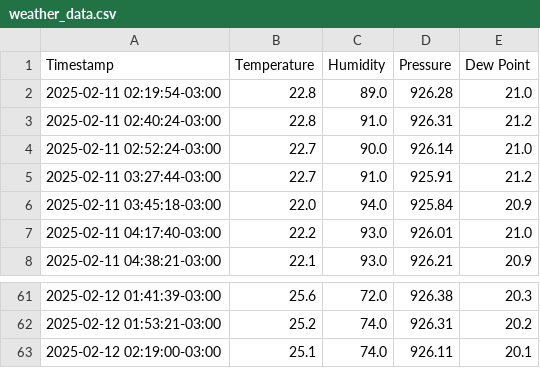
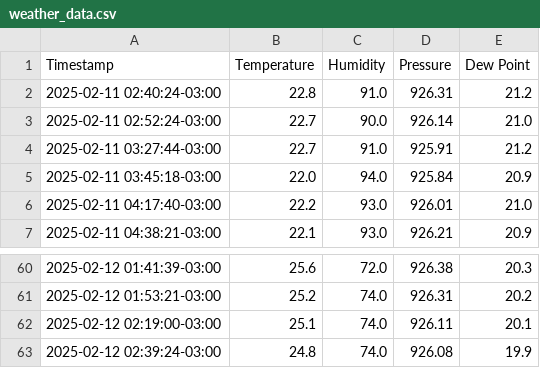
Before and after one commit to hacker-space-ifusp/meteo, a CSV file: weather_data.csv, drawn as a sheet; only a part is shown, gaps mark what is left out; removed rows and columns are numbered as before the commit, all else as after; the diff names each change by its address in the sheet, - before the commit and + after, or states it on an @@ line.

```diff
--- a/weather_data.csv
+++ b/weather_data.csv
-row 2: 2025-02-11 02:19:54-03:00 | 22.8 | 89.0 | 926.28 | 21.0
+row 63: 2025-02-12 02:39:24-03:00 | 24.8 | 74.0 | 926.08 | 19.9
```
Also changed, not shown: 1 other file.
